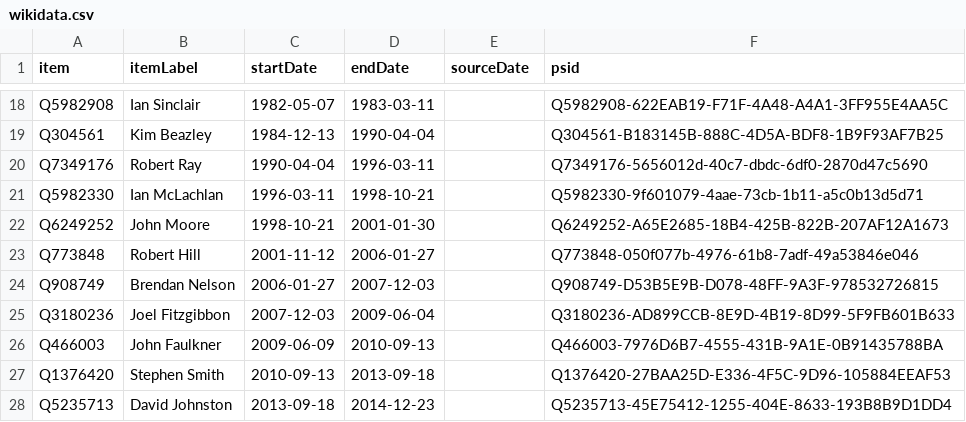
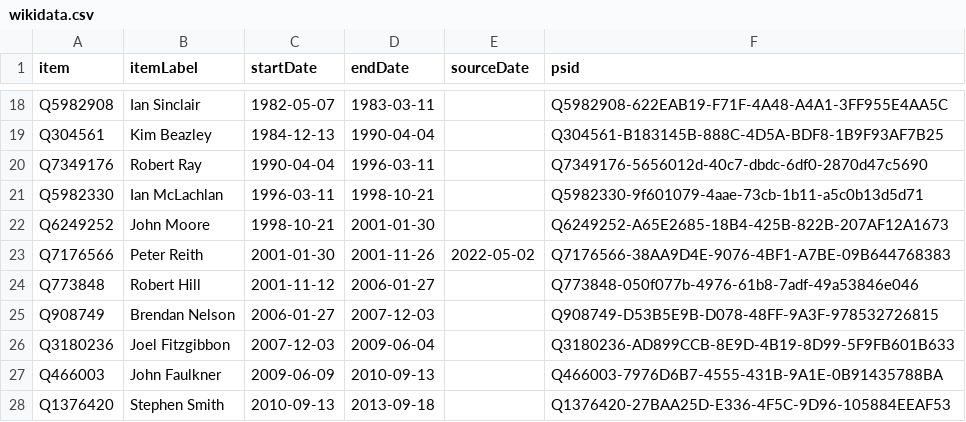
Before and after one commit to every-politician-scrapers/australia-cabinet, a CSV file: sources/minister-defence/wikidata.csv, drawn as a sheet; only a part is shown, gaps mark what is left out; the shorter side is filled out with more unchanged rows; the diff names each change by its address in the sheet, - before the commit and + after, or states it on an @@ line.

Commit message:
Compare external sources to Wikidata

```diff
--- a/sources/minister-defence/wikidata.csv
+++ b/sources/minister-defence/wikidata.csv
+row 23: Q7176566 | Peter Reith | 2001-01-30 | 2001-11-26 | 2022-05-02 | Q7176566-38AA9D4E-9076-4BF1-A7BE-09B644768383
```
Also changed, not shown: sources/QLD-57/wikidata.csv, sources/minister-defence/diff.csv, 3 other files.
